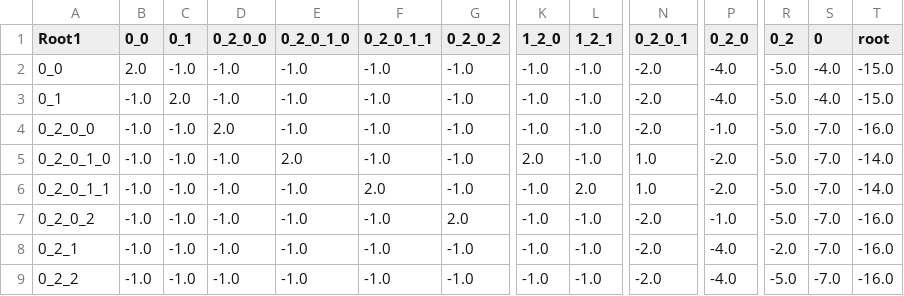
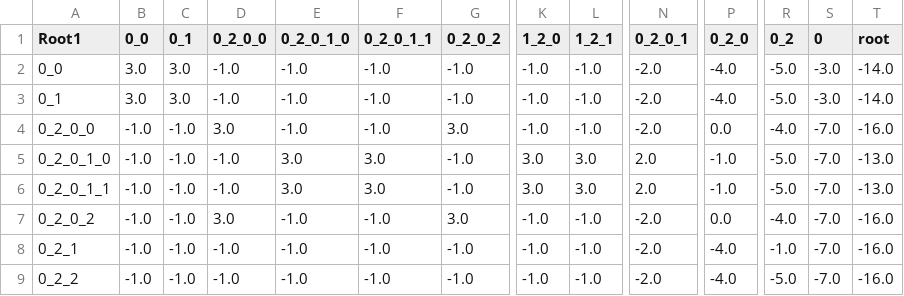
Before and after one commit to Chenjy0212/mdelta_full, a CSV file: result/tree1_tree2_pv-1.0_miv-1.0_mav2.0_matrix.csv, drawn as a sheet; only a part is shown, gaps mark what is left out; the diff covers the shown part only; the diff names each change by its address in the sheet, - before the commit and + after, or states it on an @@ line.

```diff
--- a/result/tree1_tree2_pv-1.0_miv-1.0_mav2.0_matrix.csv
+++ b/result/tree1_tree2_pv-1.0_miv-1.0_mav2.0_matrix.csv
-B2 (0_0): 2.0
+B2 (0_0): 3.0
-C2 (0_1): -1.0
+C2 (0_1): 3.0
-S2:S3 (0): -4.0
+S2:S3 (0): -3.0
-T2:T3 (root): -15.0
+T2:T3 (root): -14.0
-B3 (0_0): -1.0
+B3 (0_0): 3.0
-C3 (0_1): 2.0
+C3 (0_1): 3.0
-D4 (0_2_0_0): 2.0
+D4 (0_2_0_0): 3.0
-G4 (0_2_0_2): -1.0
+G4 (0_2_0_2): 3.0
-P4 (0_2_0): -1.0
+P4 (0_2_0): 0.0
-R4 (0_2): -5.0
+R4 (0_2): -4.0
-E5 (0_2_0_1_0): 2.0
+E5 (0_2_0_1_0): 3.0
-F5 (0_2_0_1_1): -1.0
+F5 (0_2_0_1_1): 3.0
-K5 (1_2_0): 2.0
+K5 (1_2_0): 3.0
-L5 (1_2_1): -1.0
+L5 (1_2_1): 3.0
-N5:N6 (0_2_0_1): 1.0
+N5:N6 (0_2_0_1): 2.0
-P5:P6 (0_2_0): -2.0
+P5:P6 (0_2_0): -1.0
-T5:T6 (root): -14.0
+T5:T6 (root): -13.0
-E6 (0_2_0_1_0): -1.0
+E6 (0_2_0_1_0): 3.0
-F6 (0_2_0_1_1): 2.0
+F6 (0_2_0_1_1): 3.0
-K6 (1_2_0): -1.0
+K6 (1_2_0): 3.0
-L6 (1_2_1): 2.0
+L6 (1_2_1): 3.0
-D7 (0_2_0_0): -1.0
+D7 (0_2_0_0): 3.0
-G7 (0_2_0_2): 2.0
+G7 (0_2_0_2): 3.0
-P7 (0_2_0): -1.0
+P7 (0_2_0): 0.0
-R7 (0_2): -5.0
+R7 (0_2): -4.0
-R8 (0_2): -2.0
+R8 (0_2): -1.0
```
Also changed, not shown: 114 edited cells elsewhere in this file, 9 other files.
